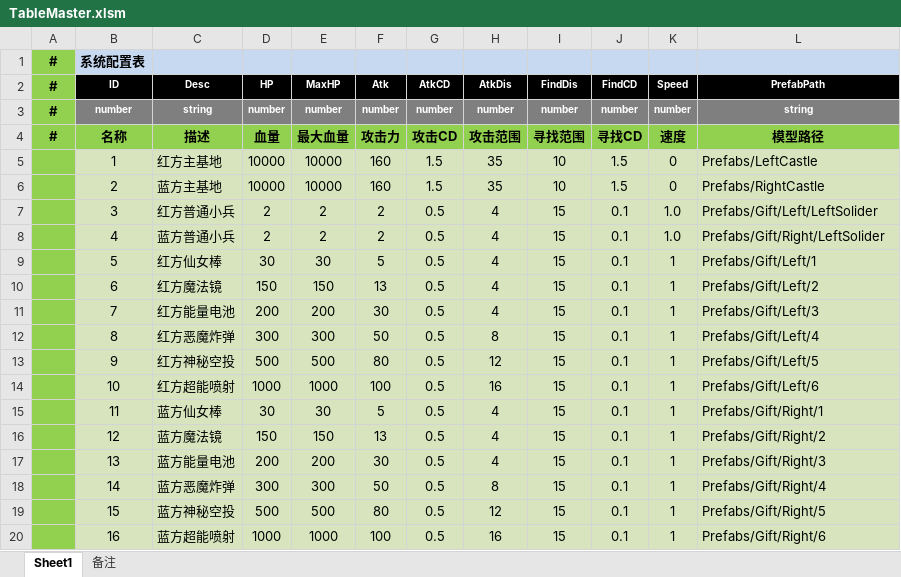
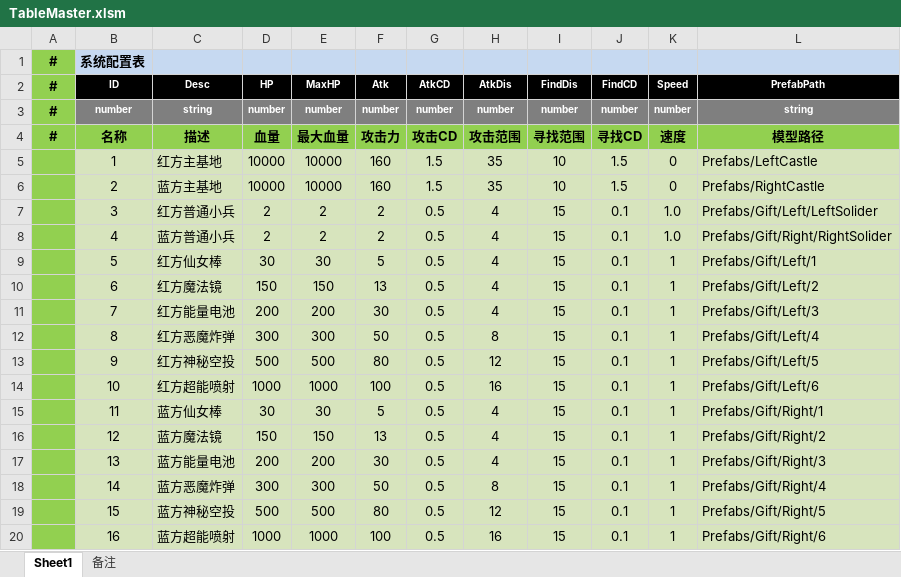
Before and after one commit to xiaozhi1314/GuardDragonCityNew, an Excel workbook: Table/TableMaster.xlsm, sheet Sheet1, drawn as a sheet; values as stored, in another font and other column widths than the file's, no borders; the diff names each change by its address in the sheet, - before the commit and + after, or states it on an @@ line.

```diff
--- a/Table/TableMaster.xlsm (sheet Sheet1)
+++ b/Table/TableMaster.xlsm (sheet Sheet1)
-L8 (PrefabPath): Prefabs/Gift/Right/LeftSolider
+L8 (PrefabPath): Prefabs/Gift/Right/RightSolider
```
Also changed, not shown: 13 other files.
